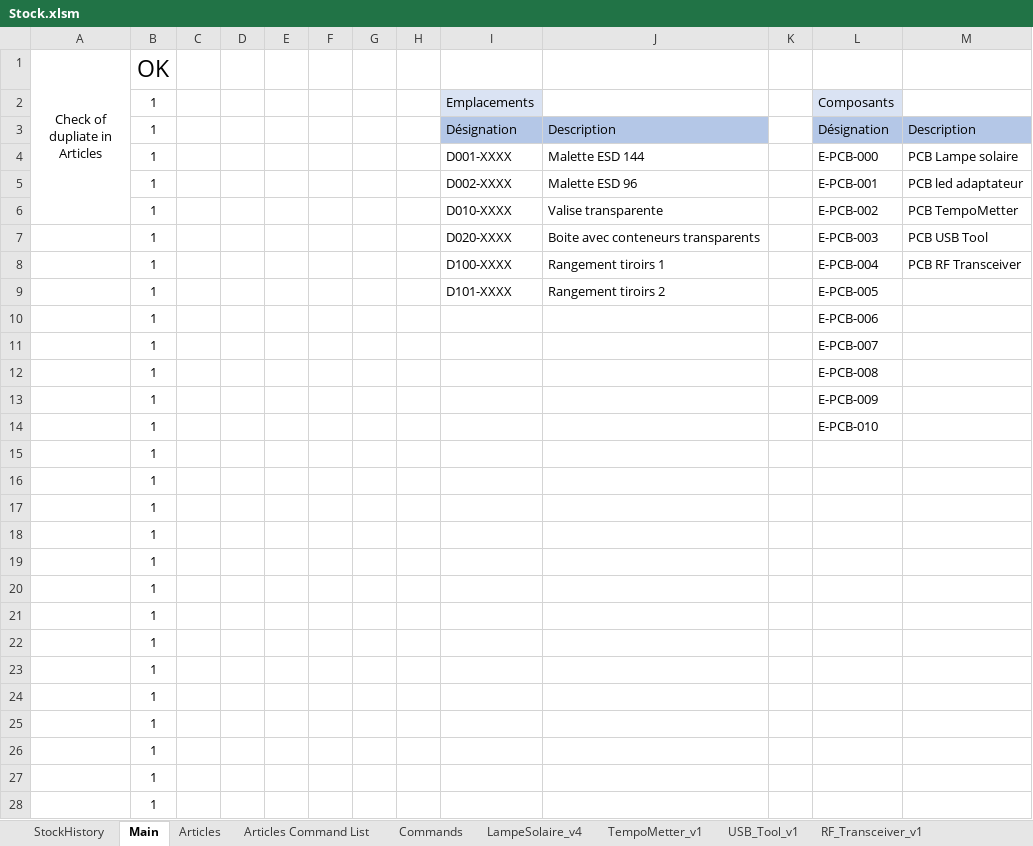
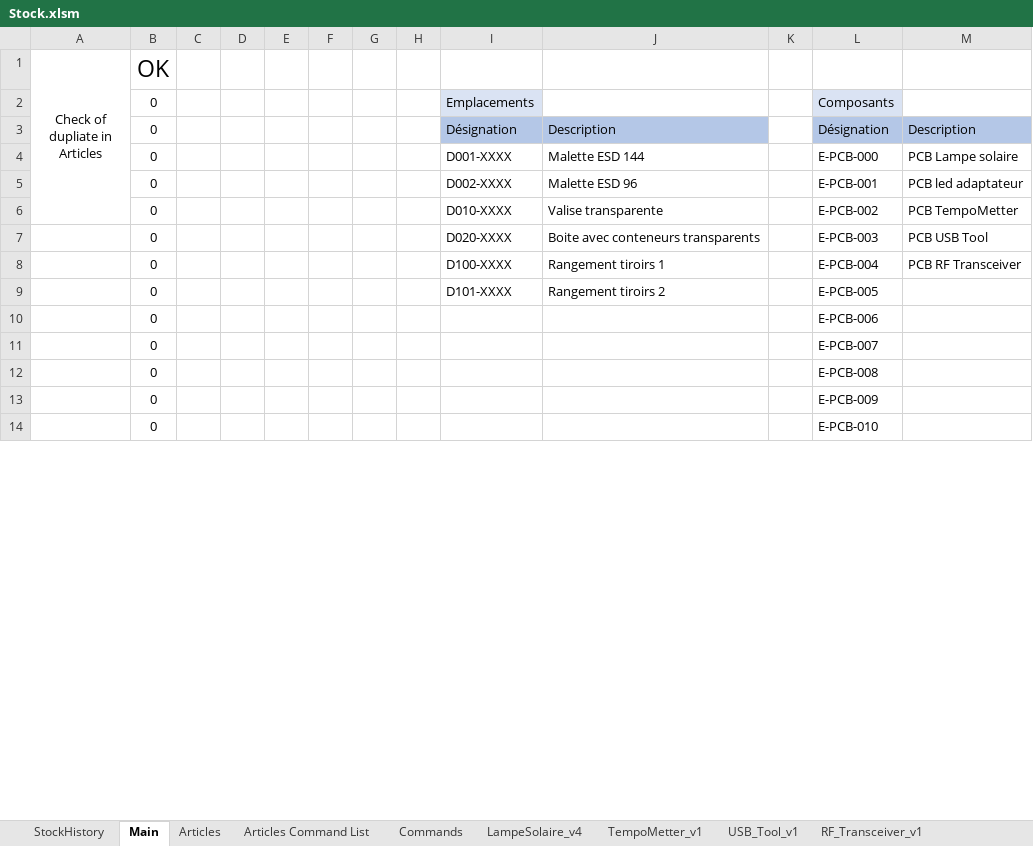
Before and after one commit to esseivan/Stock, an Excel workbook: Stock.xlsm, sheet Main, drawn as a sheet; only a part is shown; values as stored, in another font and other column widths than the file's, no borders; charts and pictures and conditional formats not drawn; 1 other sheet too large or unreadable and not compared; removed rows and columns are numbered as before the commit, all else as after; the diff covers the shown part only; the diff names each change by its address in the sheet, - before the commit and + after, or states it on an @@ line.

```diff
--- a/Stock.xlsm (sheet Main)
+++ b/Stock.xlsm (sheet Main)
-B2:B14 (OK): 1
+B2:B14 (OK): 0
-row 15:  | 1
-row 16:  | 1
-row 17:  | 1
-row 18:  | 1
-row 19:  | 1
-row 20:  | 1
-row 21:  | 1
-row 22:  | 1
-row 23:  | 1
-row 24:  | 1
-row 25:  | 1
-row 26:  | 1
-row 27:  | 1
-row 28:  | 1
```
Also changed, not shown: 85 added rows, 71 removed rows, 58 moved rows and 1 edited cell elsewhere in this sheet, sheet LampeSolaire_v4, sheet Articles, sheet TempoMetter_v1, formulas that keep their value, hidden cells, charts or pictures.
